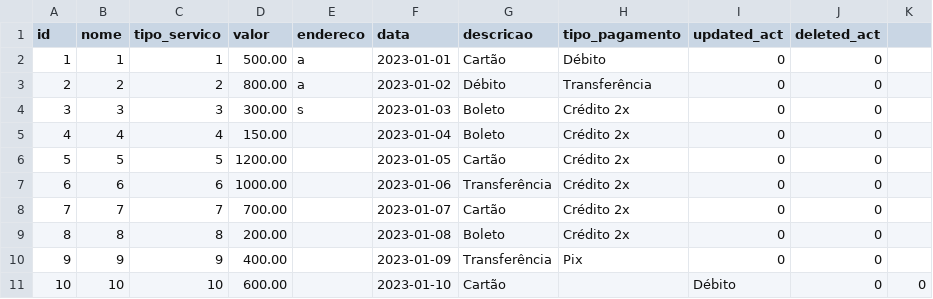
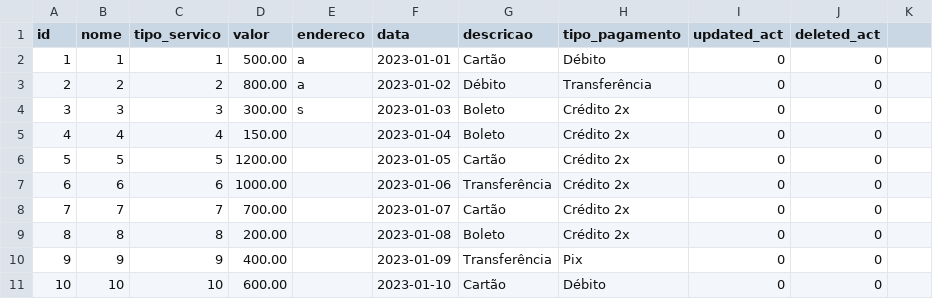
Before and after one commit to strovertz/terraform-mysql-automation, a CSV file: main-datasets/servicos.csv, drawn as a sheet.

Commit message:
Update servicos.csv

```diff
--- a/main-datasets/servicos.csv
+++ b/main-datasets/servicos.csv
@@ -10,2 +10,2 @@ id,nome,tipo_servico,valor,endereco,data,descricao,tipo_pagamento,updated_act,de
 9,9,9,400.00,,2023-01-09,Transferência,Pix,0,0
-10,10,10,600.00,,2023-01-10,Cartão,,Débito,0,0
+10,10,10,600.00,,2023-01-10,Cartão,Débito,0,0
```
